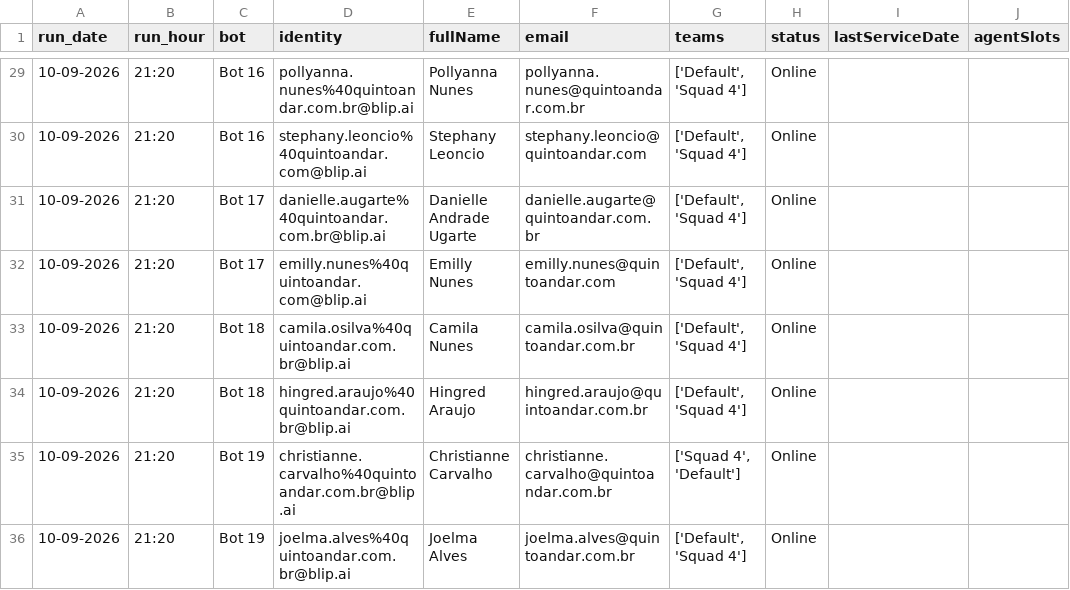
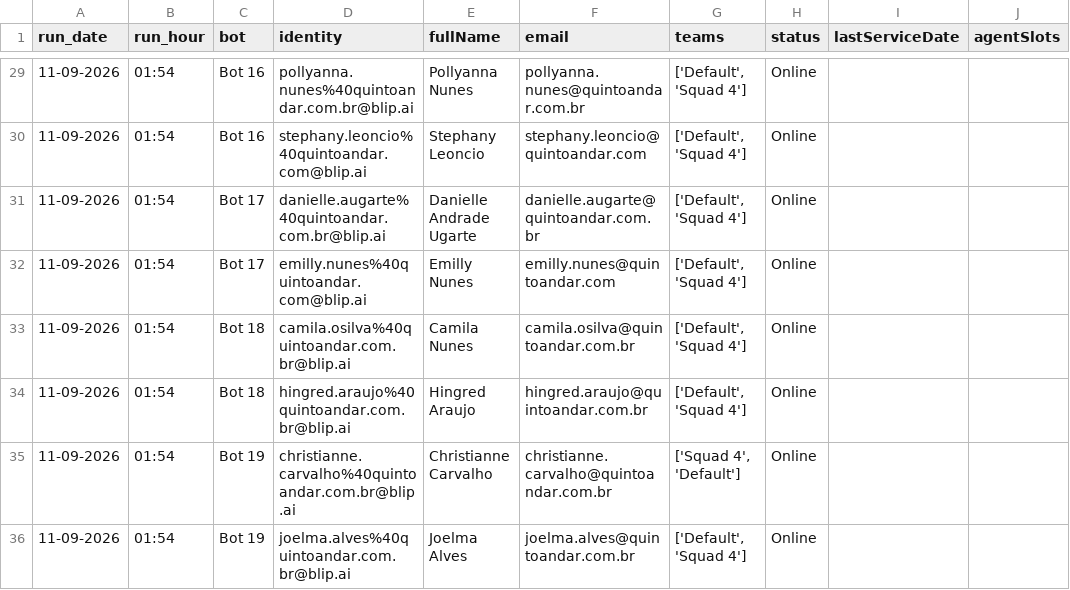
Before and after one commit to pedrosalles-dev/blip-atendentes, a CSV file: atendentes.csv, drawn as a sheet; only a part is shown, gaps mark what is left out; the diff covers the shown part only; the diff names each change by its address in the sheet, - before the commit and + after, or states it on an @@ line.

```diff
--- a/atendentes.csv
+++ b/atendentes.csv
-A29:A36 (run_date): 10-09-2026
+A29:A36 (run_date): 11-09-2026
-B29:B36 (run_hour): 21:20
+B29:B36 (run_hour): 01:54
```
Also changed, not shown: 56 edited cells elsewhere in this file.
